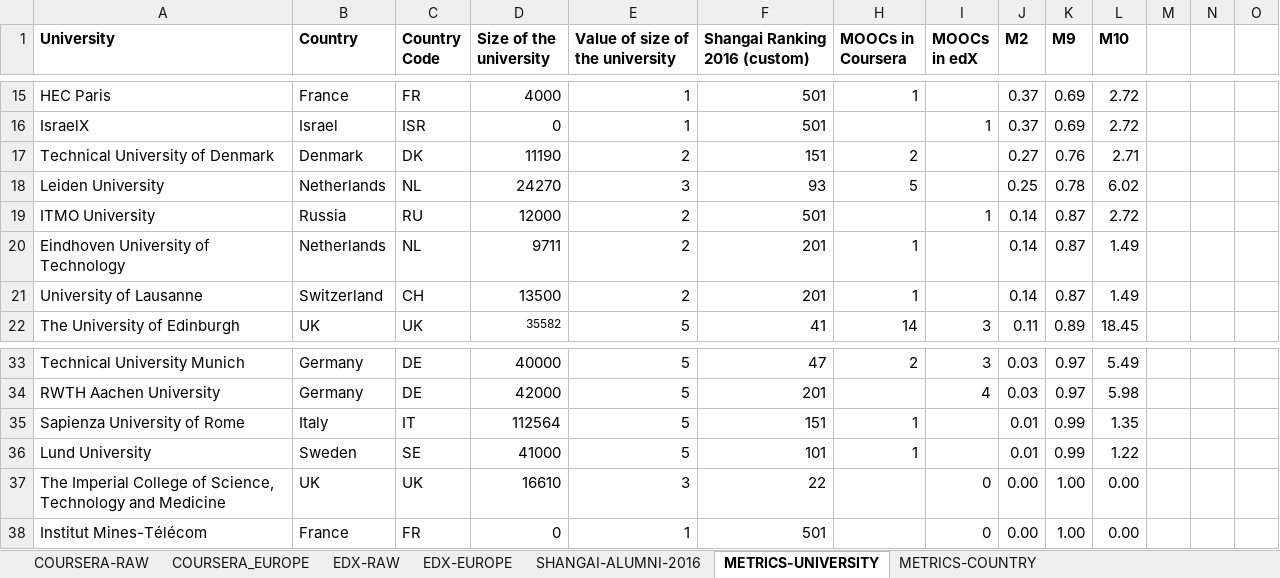
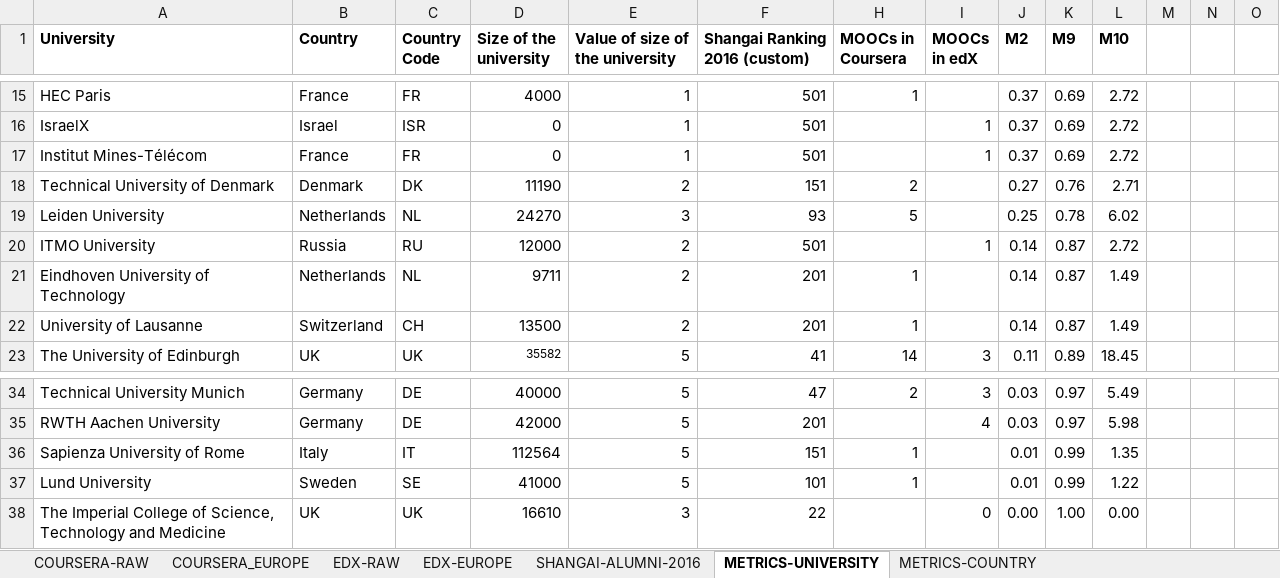
Before and after one commit to sa-mooc-uc3m/mooc-research-public, an Excel workbook: trunk/papers/emooc2017/EMOOC-CONFERENCE.xlsx, sheet METRICS-UNIVERSITY, drawn as a sheet; only a part is shown, gaps mark what is left out; values as stored, in another font and other column widths than the file's, no borders; table styles not drawn; removed rows and columns are numbered as before the commit, all else as after; rows hold the shown columns only; the diff names each change by its address in the sheet, - before the commit and + after, or states it on an @@ line.

```diff
--- a/trunk/papers/emooc2017/EMOOC-CONFERENCE.xlsx (sheet METRICS-UNIVERSITY)
+++ b/trunk/papers/emooc2017/EMOOC-CONFERENCE.xlsx (sheet METRICS-UNIVERSITY)
+row 17: Institut Mines-Télécom | France | FR | 0 | 1 | 501 |  | 1 | 0.37 | 0.69 | 2.72
-row 38: Institut Mines-Télécom | France | FR | 0 | 1 | 501 |  | 0 | 0.00 | 1.00 | 0.00
```
Also changed, not shown: sheet EDX-EUROPE, formulas that keep their value, 1 other file.
